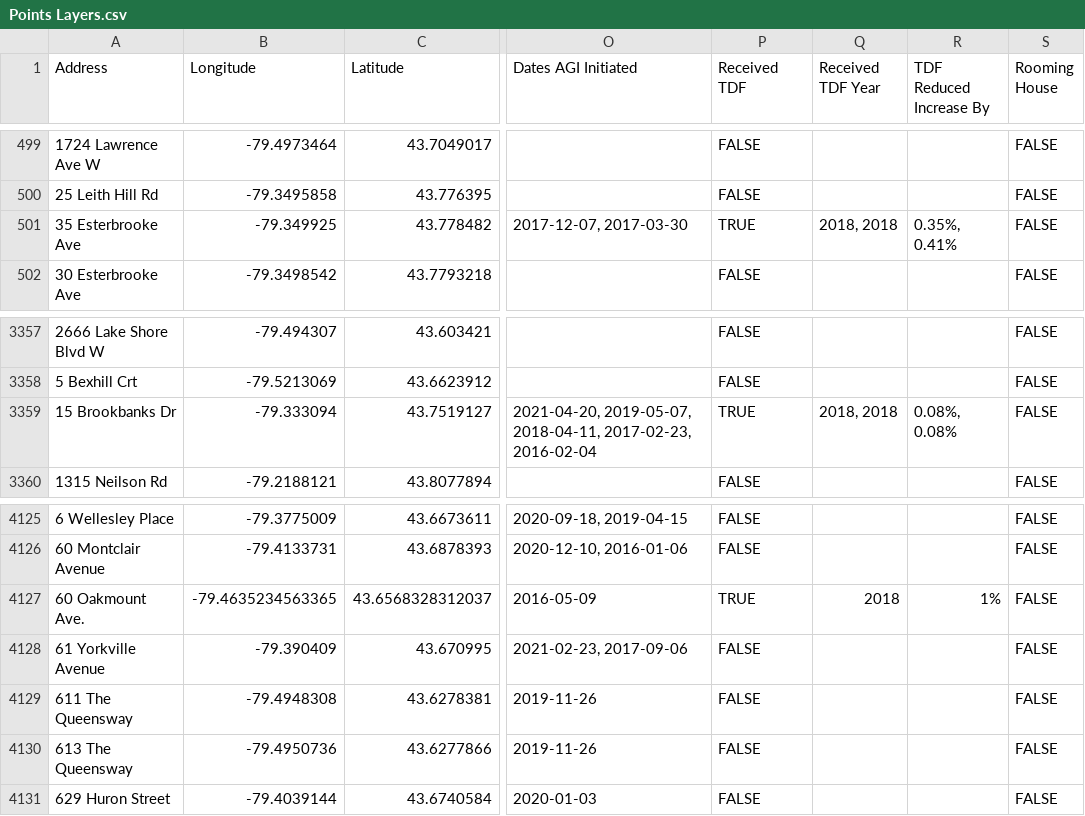
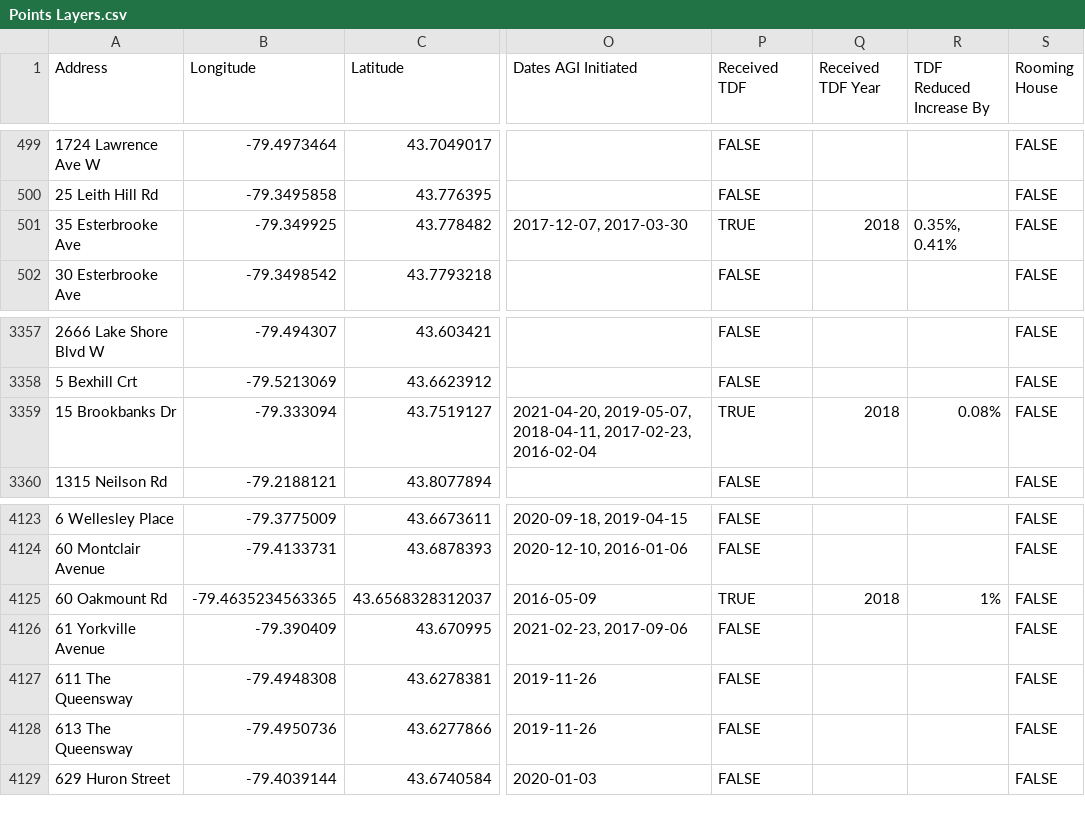
Before and after one commit to purposeanalytics/lemr, a CSV file: inst/extdata/Points Layers.csv, drawn as a sheet; only a part is shown, gaps mark what is left out; addresses are those after the commit; the diff covers the shown part only; the diff names each change by its address in the sheet, - before the commit and + after, or states it on an @@ line.

Commit message:
I would be so happy to never work with address data again

```diff
--- a/inst/extdata/Points Layers.csv
+++ b/inst/extdata/Points Layers.csv
-Q501 (Received TDF Year): 2018, 2018
+Q501 (Received TDF Year): 2018
-Q3359 (Received TDF Year): 2018, 2018
+Q3359 (Received TDF Year): 2018
-R3359 (TDF Reduced Increase By): 0.08%, 0.08%
+R3359 (TDF Reduced Increase By): 0.08%
-A4125 (Address): 60 Oakmount Ave.
+A4125 (Address): 60 Oakmount Rd
```
Also changed, not shown: 2 removed rows and 14 edited cells elsewhere in this file, inst/extdata/Aggregate Data.csv, 8 other files.
